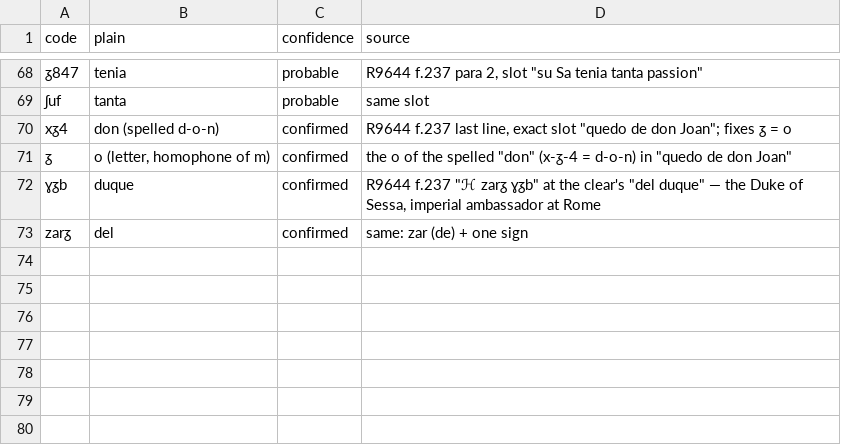
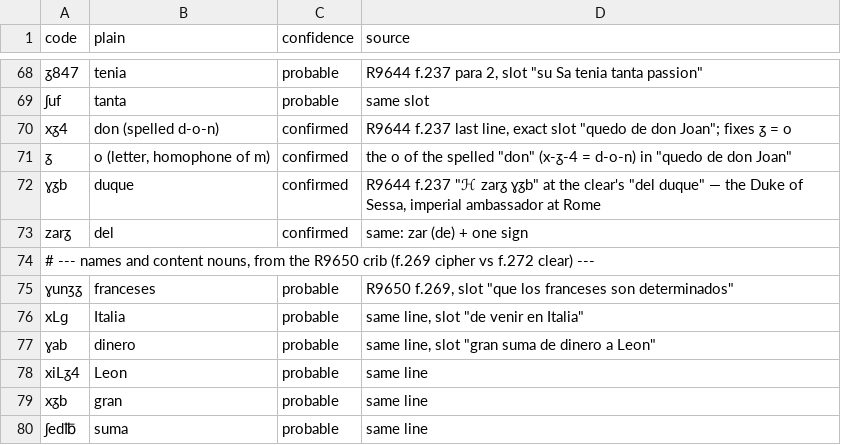
Before and after one commit to arya1515/cyphersolver, a TSV file: lopehurtado/key_codes.tsv, drawn as a sheet; only a part is shown, gaps mark what is left out; the diff names each change by its address in the sheet, - before the commit and + after, or states it on an @@ line.

```diff
--- a/lopehurtado/key_codes.tsv
+++ b/lopehurtado/key_codes.tsv
+row 74: # --- names and content nouns, from the R9650 crib (f.269 cipher vs f.272 clear) ---
+row 75: ɣunʒᵹ | franceses | probable | R9650 f.269, slot "que los franceses son determinados"
+row 76: xLɡ | Italia | probable | same line, slot "de venir en Italia"
+row 77: ɣab | dinero | probable | same line, slot "gran suma de dinero a Leon"
+row 78: xiLᵹ4 | Leon | probable | same line
+row 79: xᵹb | gran | probable | same line
+row 80: ʃed℔ | suma | probable | same line
```
Also changed, not shown: 2 other files.
